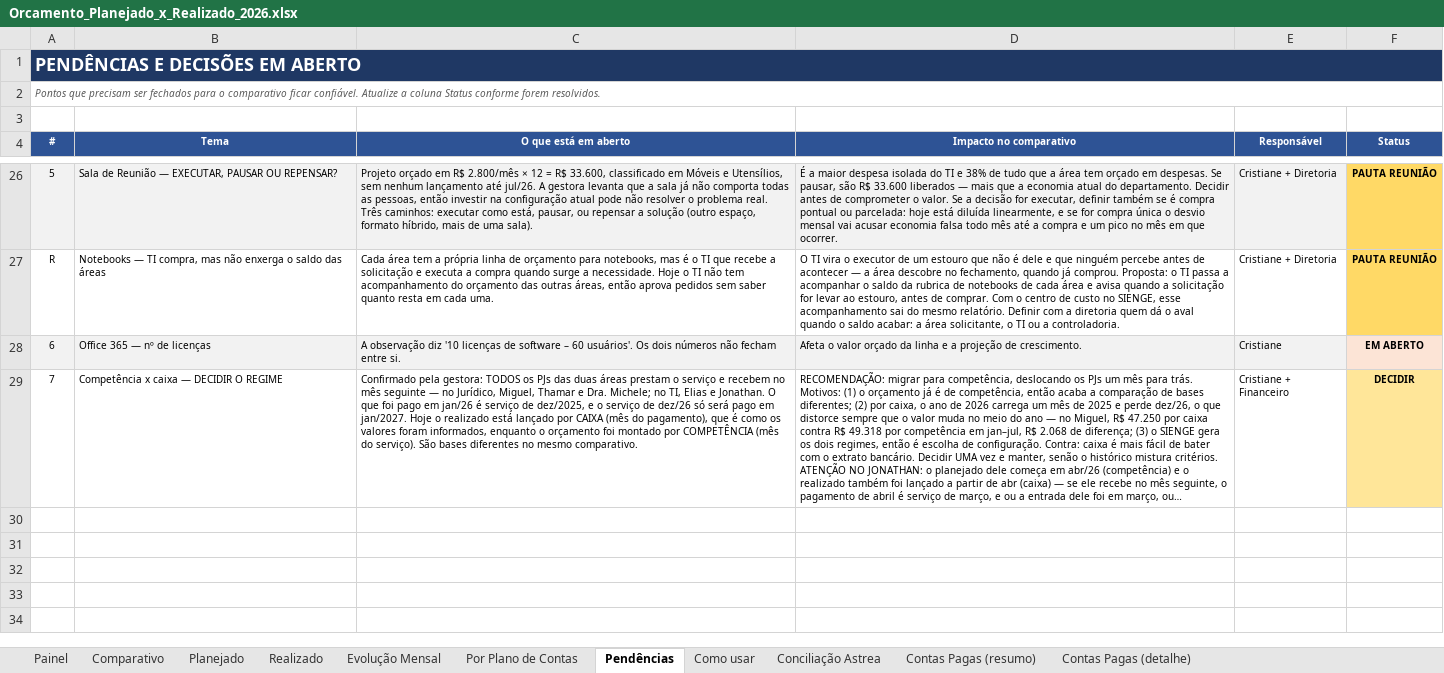
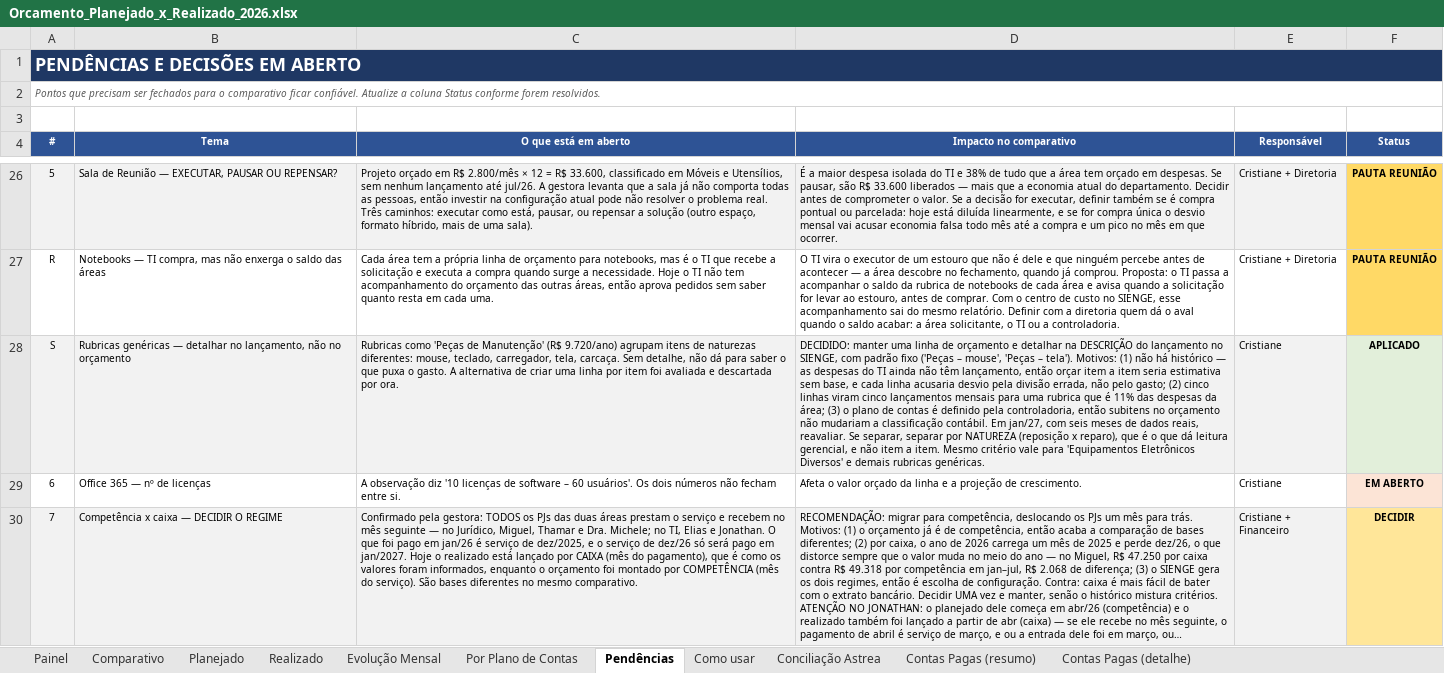
Before and after one commit to criscrabelo/Comit-, an Excel workbook: orcamento/Orcamento_Planejado_x_Realizado_2026.xlsx, sheet Pendências, drawn as a sheet; only a part is shown, gaps mark what is left out; long unchanged cells end in …; values as stored, in another font and other column widths than the file's, no borders; addresses are those after the commit; the diff names each change by its address in the sheet, - before the commit and + after, or states it on an @@ line.

```diff
--- a/orcamento/Orcamento_Planejado_x_Realizado_2026.xlsx (sheet Pendências)
+++ b/orcamento/Orcamento_Planejado_x_Realizado_2026.xlsx (sheet Pendências)
+row 28: S | Rubricas genéricas — detalhar no lançamento, não no orçamento | Rubricas como 'Peças de Manutenção' (R$ 9.720/ano) agrupam itens de naturezas diferentes: mouse, teclado, carregador, tela, carcaça. Sem detalhe, não dá para saber o que puxa o gasto. A alternativa de criar uma linha por item foi avaliada e descartada por ora. | DECIDIDO: manter uma linha de orçamento e detalhar na DESCRIÇÃO do lançamento no SIENGE, com padrão fixo ('Peças – mouse', 'Peças – tela'). Motivos: (1) não há histórico — as despesas do TI ainda não têm lançamento, então orçar item a item seria estimativa sem base, e cada linha acusaria desvio pela divisão errada, não pelo gasto; (2) cinco linhas viram cinco lançamentos mensais para uma rubrica que é 11% das despesas da área; (3) o plano de contas é definido pela controladoria, então subitens no orçamento não mudariam a classificação contábil. Em jan/27, com seis meses de dados reais, reavaliar. Se separar, separar por NATUREZA (reposição x reparo), que é o que dá leitura gerencial, e não item a item. Mesmo critério vale para 'Equipamentos Eletrônicos Diversos' e demais rubricas genéricas. | Cristiane | APLICADO
-A29:E29 fill: #F2F2F2
+A29:E29 fill: none
-A30:E30 fill: none
+A30:E30 fill: #F2F2F2
```
Also changed, not shown: sheet Como usar, orcamento/Orcamento_JURIDICO_2026.xlsx, orcamento/Orcamento_TI_2026.xlsx, 1 other file.
